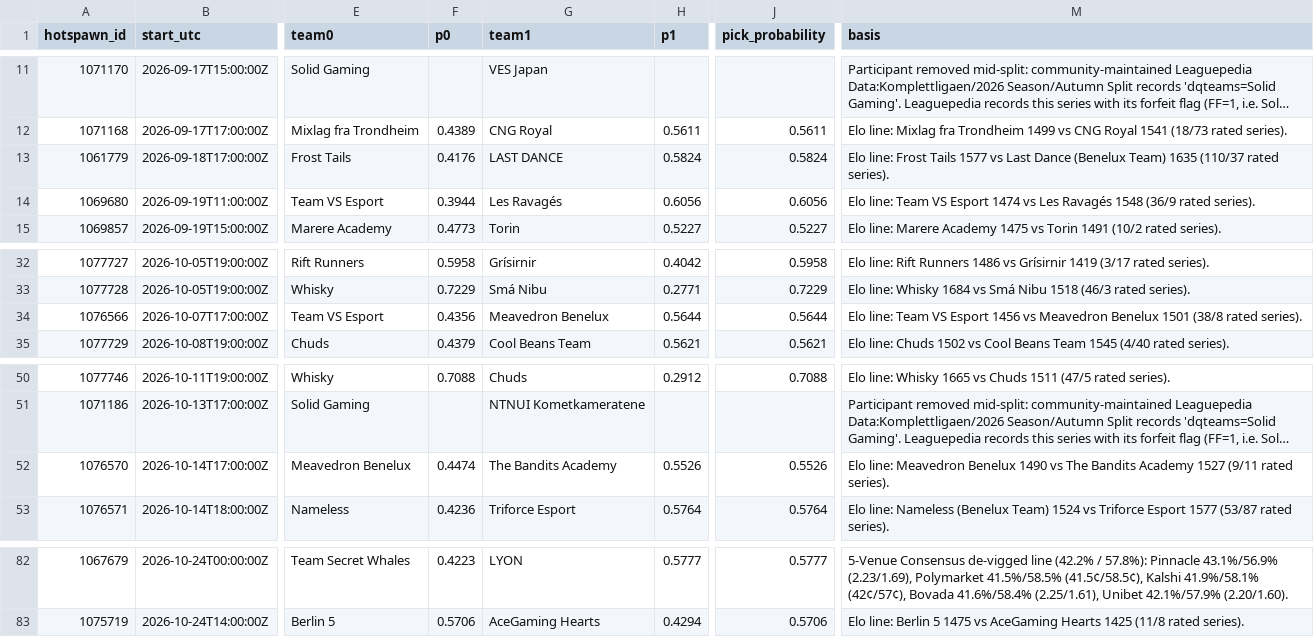
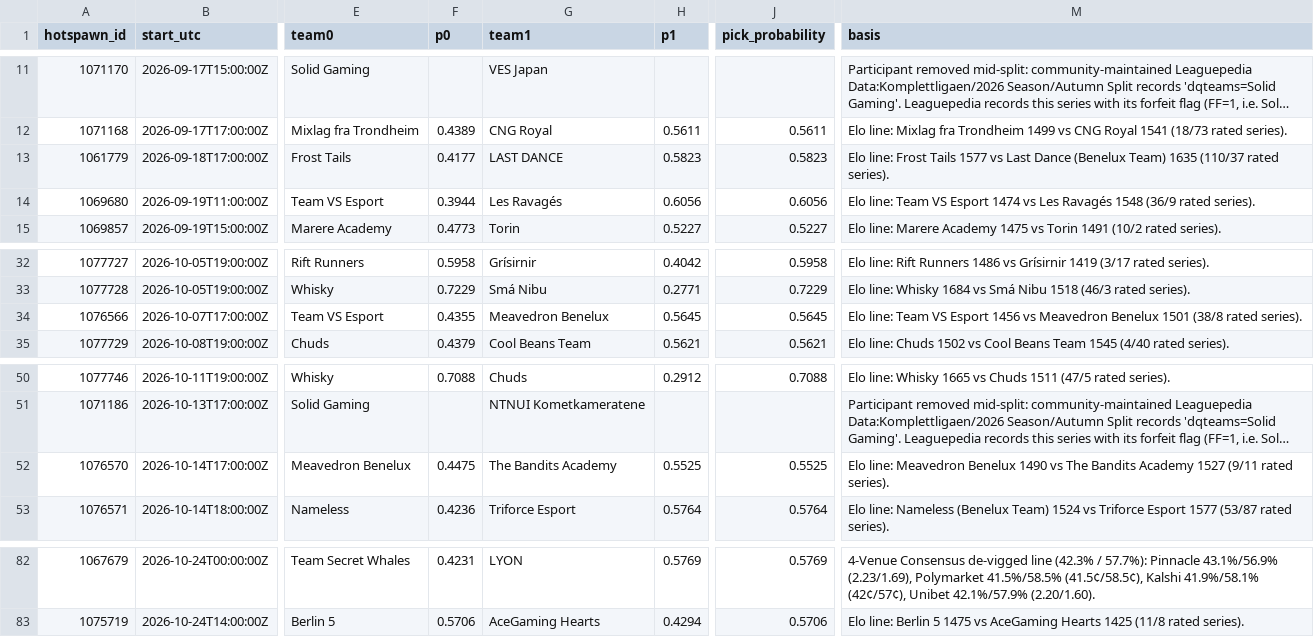
Before and after one commit to karagemop466-tech/LOLHOTSPAWN1, a CSV file: data/picks.csv, drawn as a sheet; only a part is shown, gaps mark what is left out; long unchanged cells end in …; the diff covers the shown part only; the diff names each change by its address in the sheet, - before the commit and + after, or states it on an @@ line.

```diff
--- a/data/picks.csv
+++ b/data/picks.csv
-F13 (p0): 0.4176
+F13 (p0): 0.4177
-H13 (p1): 0.5824
+H13 (p1): 0.5823
-J13 (pick_probability): 0.5824
+J13 (pick_probability): 0.5823
-F34 (p0): 0.4356
+F34 (p0): 0.4355
-H34 (p1): 0.5644
+H34 (p1): 0.5645
-J34 (pick_probability): 0.5644
+J34 (pick_probability): 0.5645
-F52 (p0): 0.4474
+F52 (p0): 0.4475
-H52 (p1): 0.5526
+H52 (p1): 0.5525
-J52 (pick_probability): 0.5526
+J52 (pick_probability): 0.5525
-F82 (p0): 0.4223
+F82 (p0): 0.4231
-H82 (p1): 0.5777
+H82 (p1): 0.5769
-J82 (pick_probability): 0.5777
+J82 (pick_probability): 0.5769
-M82 (basis): 5-Venue Consensus de-vigged line (42.2% / 57.8%): Pinnacle 43.1%/56.9% (2.23/1.69), Polymarket 41.5%/58.5% (41.5¢/58.5¢), Kalshi 41.9%/58.1% (42¢/57¢), Bovada 41.6%/58.4% (2.25/1.61), Unibet 42.1%/57.9%…
+M82 (basis): 4-Venue Consensus de-vigged line (42.3% / 57.7%): Pinnacle 43.1%/56.9% (2.23/1.69), Polymarket 41.5%/58.5% (41.5¢/58.5¢), Kalshi 41.9%/58.1% (42¢/57¢), Unibet 42.1%/57.9%…
```
Also changed, not shown: 34 edited cells elsewhere in this file, 30 other files.
